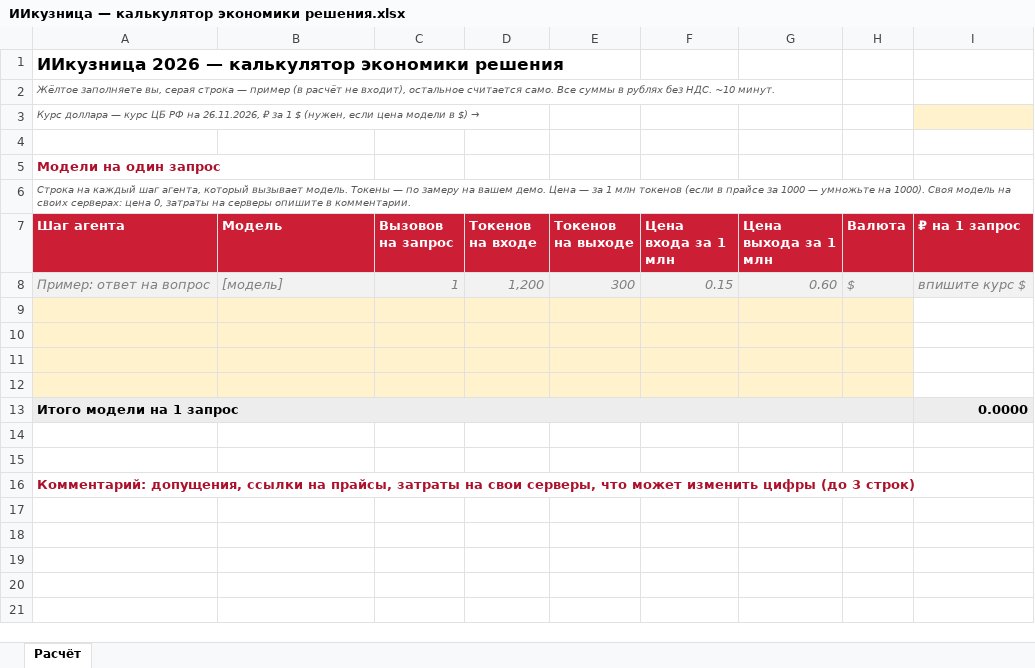
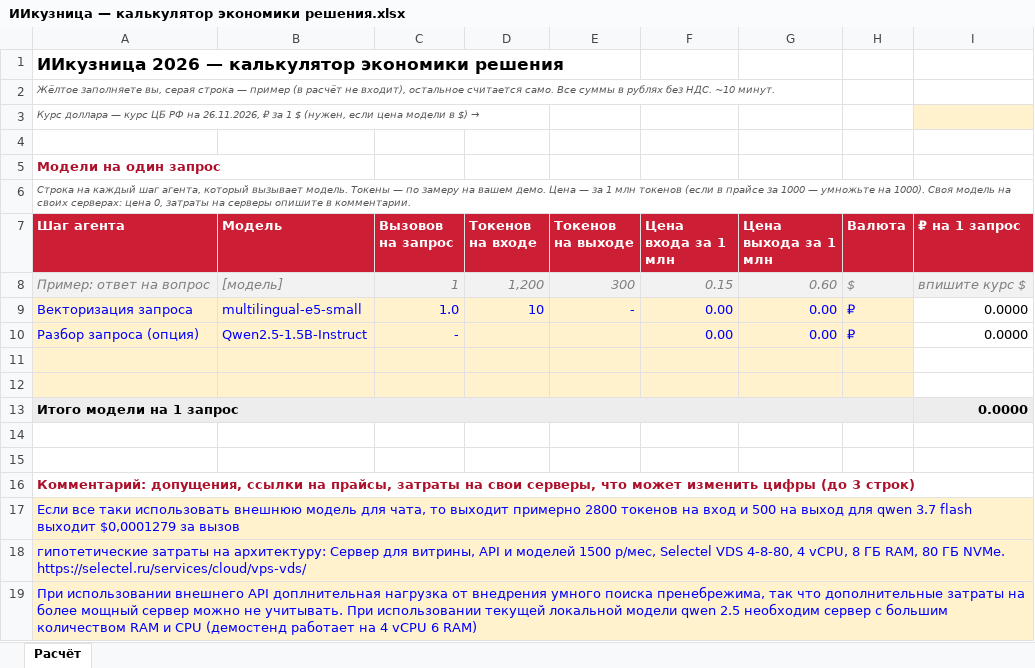
Before and after one commit to the-shtorm/AI_forge_CodesRaider, an Excel workbook: supplementary/ИИкузница — калькулятор экономики решения.xlsx, sheet Расчёт, drawn as a sheet; values as stored, in another font and other column widths than the file's, no borders; charts and pictures not drawn; ↵ is a line break in a cell; the diff names each change by its address in the sheet, - before the commit and + after, or states it on an @@ line.

```diff
--- a/supplementary/ИИкузница — калькулятор экономики решения.xlsx (sheet Расчёт)
+++ b/supplementary/ИИкузница — калькулятор экономики решения.xlsx (sheet Расчёт)
-row 9: (empty)
+row 9: Векторизация запроса | multilingual-e5-small | 1.0 | 10 | - | 0.00 | 0.00 | ₽ | 0.0000
-row 10: (empty)
+row 10: Разбор запроса (опция) | Qwen2.5-1.5B-Instruct | - |  |  | 0.00 | 0.00 | ₽ | 0.0000
+row 17: Если все таки использовать внешнюю модель для чата, то выходит примерно 2800 токенов на вход и 500 на выход для qwen 3.7 flash выходит $0,0001279 за вызов
+row 18: гипотетические затраты на архитектуру: Сервер для витрины, API и моделей 1500 р/мес, Selectel VDS 4-8-80, 4 vCPU, 8 ГБ RAM, 80 ГБ NVMe. ↵ https://selectel.ru/services/cloud/vps-vds/
+row 19: При использовании внешнего API доплнительная нагрузка от внедрения умного поиска пренебрежима, так что дополнительные затраты на более мощный сервер можно не учитывать. При использовании текущей локальной модели qwen 2.5 необходим сервер с большим количеством RAM и CPU (демостенд работает на 4 vCPU 6 RAM)
```
Also changed, not shown: charts or pictures, supplementary/SearchQueries.xlsx, 1 other file.
